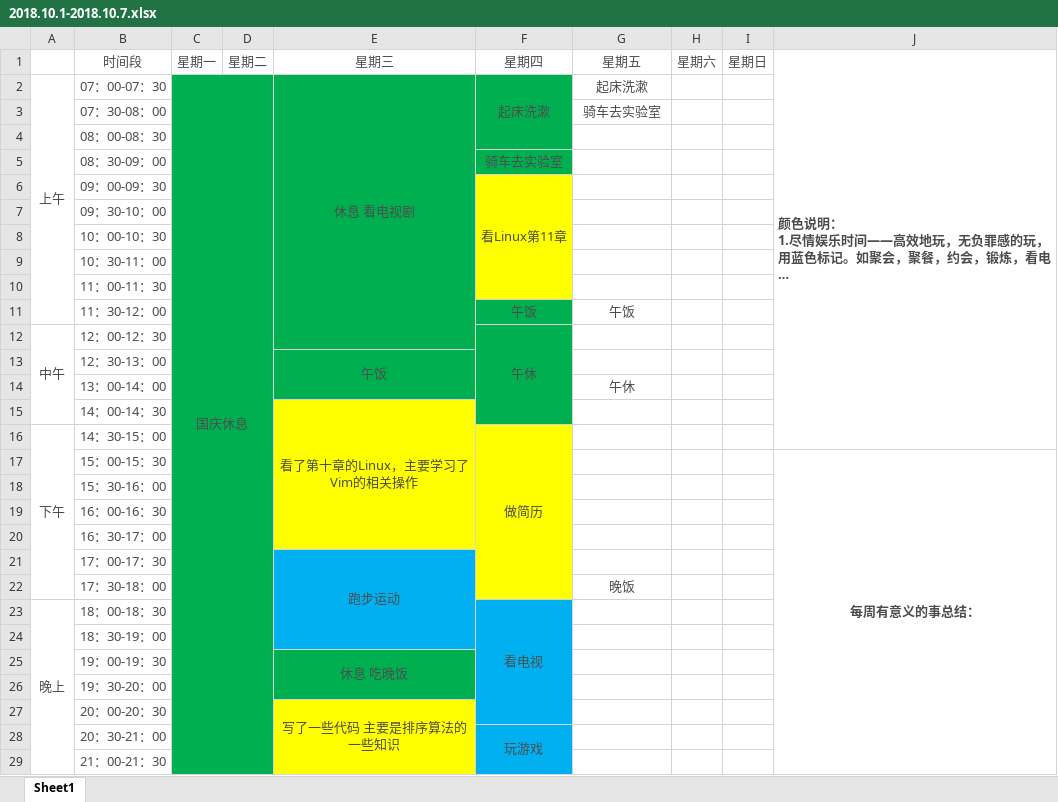
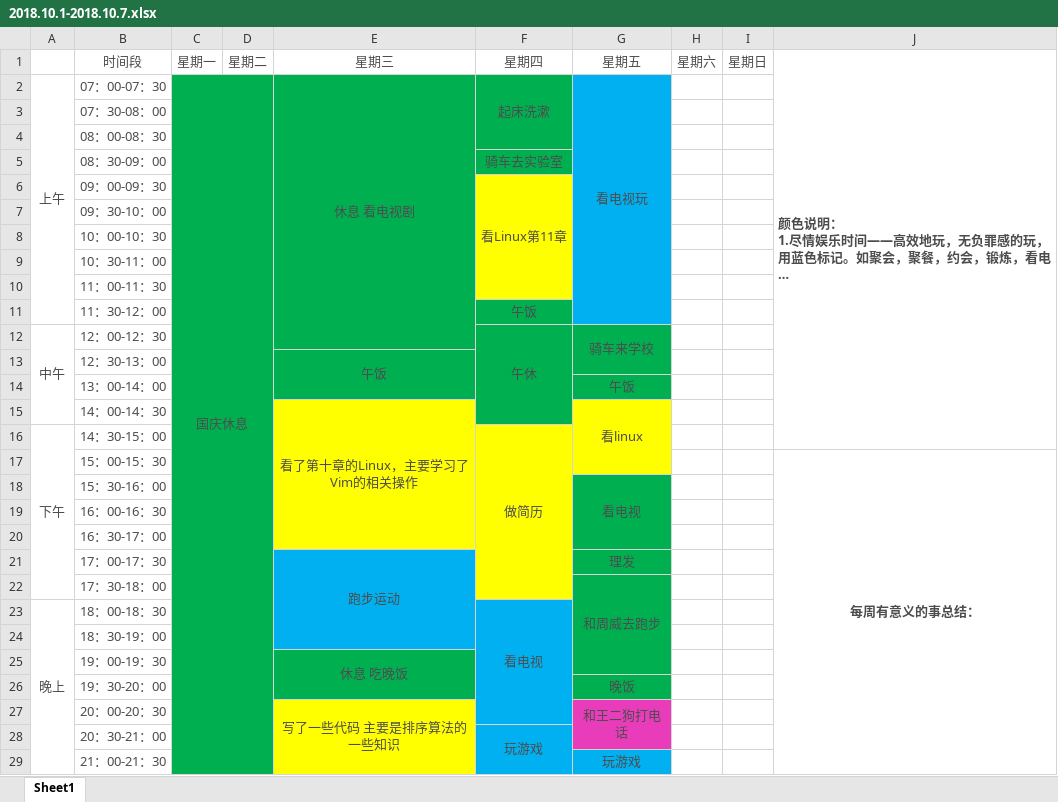
Before and after one commit to YaboSun/Schedule-and-Plan, an Excel workbook: 2018.10.1-2018.10.7.xlsx, sheet Sheet1, drawn as a sheet; only a part is shown; long unchanged cells end in …; values as stored, in another font and other column widths than the file's, no borders; the diff covers the shown part only; the diff names each change by its address in the sheet, - before the commit and + after, or states it on an @@ line.

Commit message:
2018.10.5

```diff
--- a/2018.10.1-2018.10.7.xlsx (sheet Sheet1)
+++ b/2018.10.1-2018.10.7.xlsx (sheet Sheet1)
-G2: 起床洗漱
+G2: 看电视玩
-G2:G11 fill: none
+G2:G11 fill: #00B0F0
+G2:G11 merged
-G3: 骑车去实验室
+G3: (empty)
-G11: 午饭
+G11: (empty)
-G12: (empty)
+G12: 骑车来学校
-G12:G14 fill: none
+G12:G14 fill: #00B050
+G12:G13 merged
-G14: 午休
+G14: 午饭
-G15: (empty)
+G15: 看linux
-G15:G17 fill: none
+G15:G17 fill: #FFFF00
+G15:G17 merged
-G18: (empty)
+G18: 看电视
-G18:G26 fill: none
+G18:G26 fill: #00B050
+G18:G20 merged
-G21: (empty)
+G21: 理发
-G22: 晚饭
+G22: 和周威去跑步
+G22:G25 merged
-G26: (empty)
+G26: 晚饭
-G27: (empty)
+G27: 和王二狗打电话
-G27:G28 fill: none
+G27:G28 fill: #E93CBB
+G27:G28 merged
-G29: (empty)
+G29: 玩游戏
-G29 fill: none
+G29 fill: #00B0F0
+G29:G30 merged
```
Also changed, not shown: 2 edited cells and cell formats elsewhere in this sheet.
